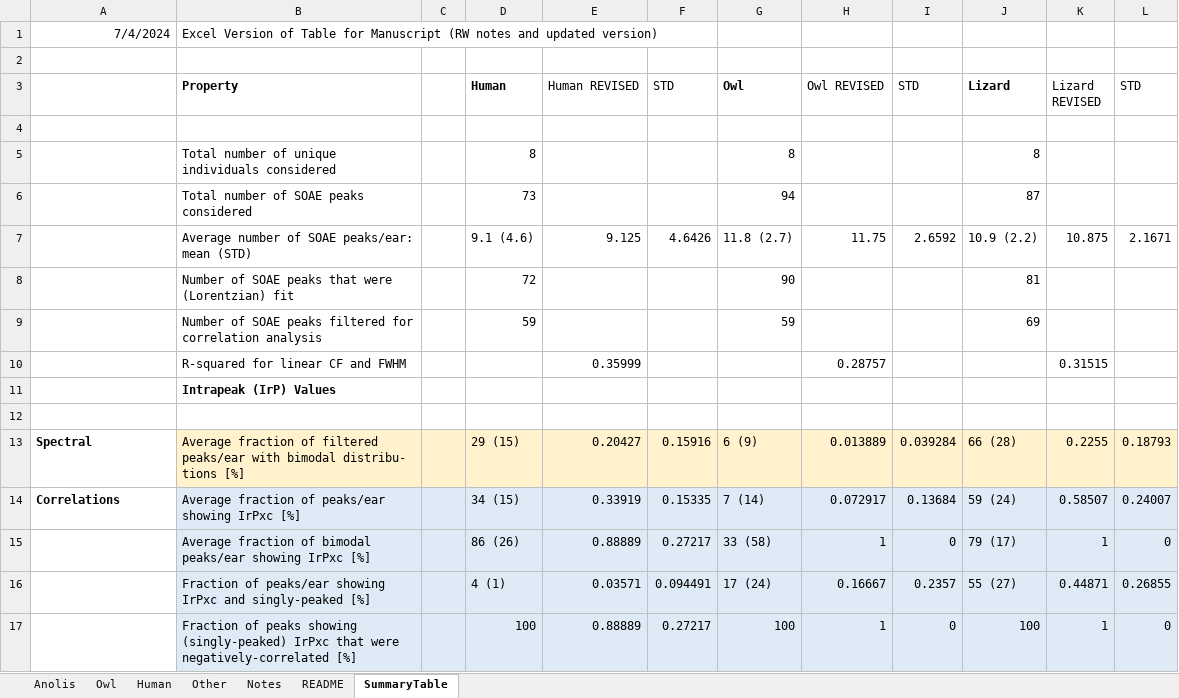
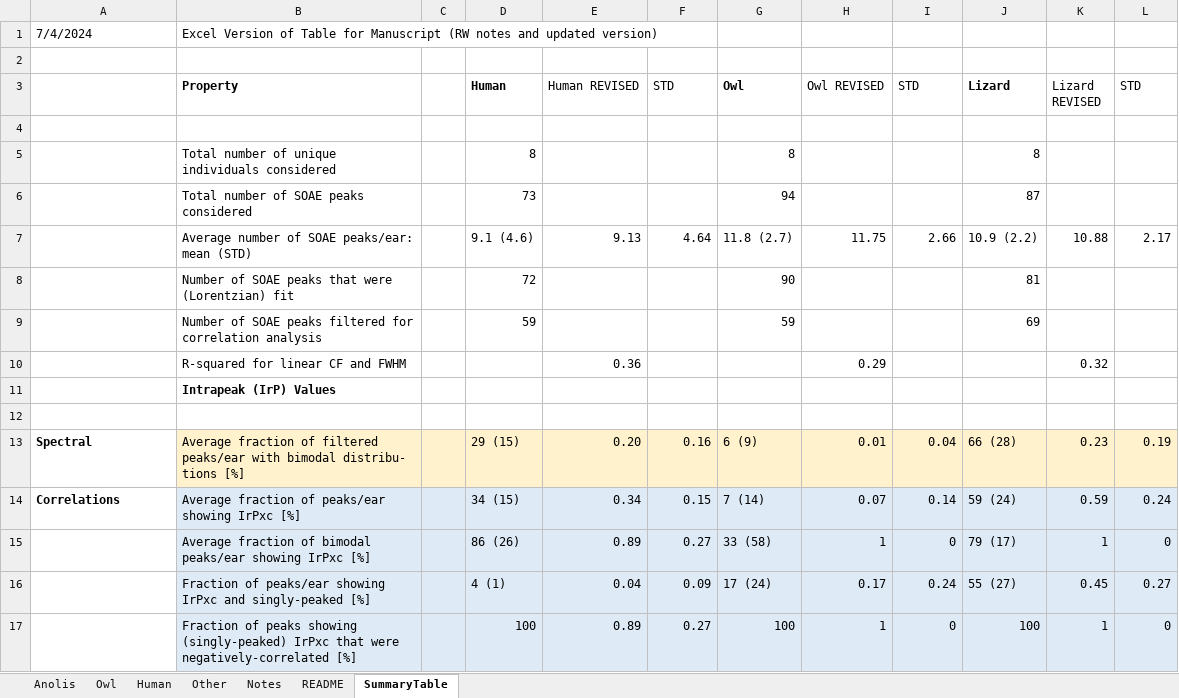
Before and after one commit to seththepeacock/phase_coherence, an Excel workbook: N_xi Fits/2024.07analysisSpreadsheetV8_RW.xlsx, sheet SummaryTable, drawn as a sheet; only a part is shown; values as stored, in another font and other column widths than the file's, no borders; the diff covers the shown part only; the diff names each change by its address in the sheet, - before the commit and + after, or states it on an @@ line.

```diff
--- a/N_xi Fits/2024.07analysisSpreadsheetV8_RW.xlsx (sheet SummaryTable)
+++ b/N_xi Fits/2024.07analysisSpreadsheetV8_RW.xlsx (sheet SummaryTable)
-A1 alignment: right
+A1 alignment: left
-E7 (Human REVISED): 9.125
+E7 (Human REVISED): 9.13
-F7 (STD): 4.6426
+F7 (STD): 4.64
-I7 (STD): 2.6592
+I7 (STD): 2.66
-K7 (Lizard REVISED): 10.875
+K7 (Lizard REVISED): 10.88
-L7 (STD): 2.1671
+L7 (STD): 2.17
-E10 (Human REVISED): 0.35999
+E10 (Human REVISED): 0.36
-H10 (Owl REVISED): 0.28757
+H10 (Owl REVISED): 0.29
-K10 (Lizard REVISED): 0.31515
+K10 (Lizard REVISED): 0.32
-E13 (Human REVISED): 0.20427
+E13 (Human REVISED): 0.20
-F13 (STD): 0.15916
+F13 (STD): 0.16
-H13 (Owl REVISED): 0.013889
+H13 (Owl REVISED): 0.01
-I13 (STD): 0.039284
+I13 (STD): 0.04
-K13 (Lizard REVISED): 0.2255
+K13 (Lizard REVISED): 0.23
-L13 (STD): 0.18793
+L13 (STD): 0.19
-E14 (Human REVISED): 0.33919
+E14 (Human REVISED): 0.34
-F14 (STD): 0.15335
+F14 (STD): 0.15
-H14 (Owl REVISED): 0.072917
+H14 (Owl REVISED): 0.07
-I14 (STD): 0.13684
+I14 (STD): 0.14
-K14 (Lizard REVISED): 0.58507
+K14 (Lizard REVISED): 0.59
-L14 (STD): 0.24007
+L14 (STD): 0.24
-E15 (Human REVISED): 0.88889
+E15 (Human REVISED): 0.89
-F15 (STD): 0.27217
+F15 (STD): 0.27
-E16 (Human REVISED): 0.03571
+E16 (Human REVISED): 0.04
-F16 (STD): 0.094491
+F16 (STD): 0.09
-H16 (Owl REVISED): 0.16667
+H16 (Owl REVISED): 0.17
-I16 (STD): 0.2357
+I16 (STD): 0.24
-K16 (Lizard REVISED): 0.44871
+K16 (Lizard REVISED): 0.45
-L16 (STD): 0.26855
+L16 (STD): 0.27
-E17 (Human REVISED): 0.88889
+E17 (Human REVISED): 0.89
-F17 (STD): 0.27217
+F17 (STD): 0.27
```
Also changed, not shown: 47 edited cells elsewhere in this sheet, sheet Anolis, sheet Owl, sheet Human, sheet Other, sheet Notes, sheet README, charts or pictures, N_xi Fits/Figures/N_xi Fitted Parameters (rho=0.7).xlsx, 24 other files.
